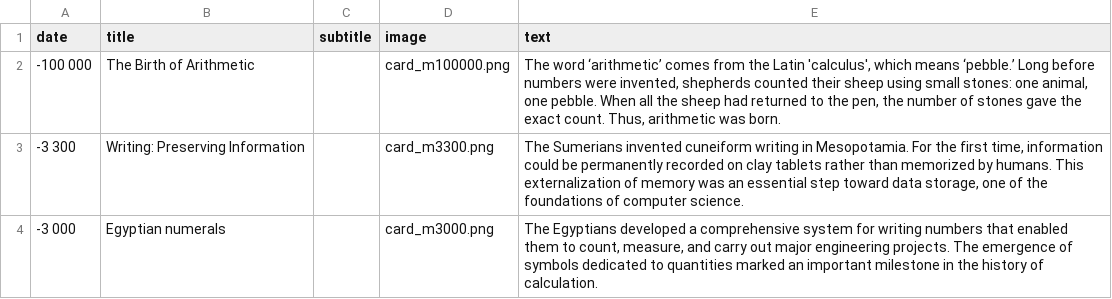
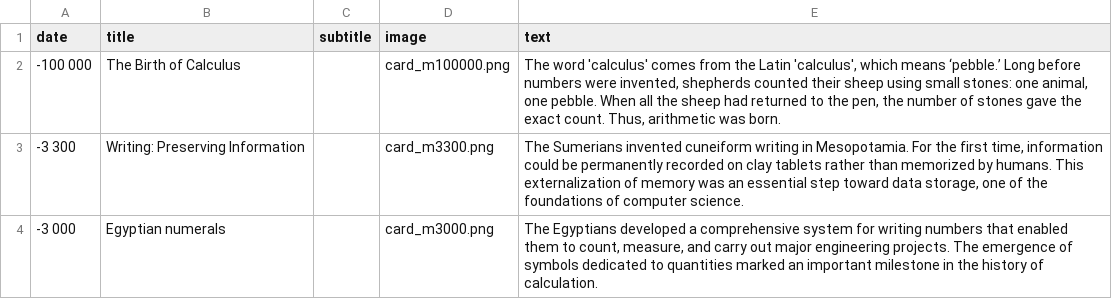
Before and after one commit to ddavid42/cs-timeline, a CSV file: text_card_en.csv, drawn as a sheet; only a part is shown.

Commit message:
Update English card data

```diff
--- a/text_card_en.csv
+++ b/text_card_en.csv
@@ -1,3 +1,3 @@
 date,title,subtitle,image,text
--100 000,The Birth of Arithmetic,,card_m100000.png,"The word ‘arithmetic’ comes from the Latin 'calculus', which means ‘pebble.’ Long before numbers were invented, shepherds counted their sheep using small stones: one animal, one pebble. When all the sheep had returned to the pen, the number of stones gave the exact count. Thus, arithmetic was born."
+-100 000,The Birth of Calculus,,card_m100000.png,"The word 'calculus' comes from the Latin 'calculus', which means ‘pebble.’ Long before numbers were invented, shepherds counted their sheep using small stones: one animal, one pebble. When all the sheep had returned to the pen, the number of stones gave the exact count. Thus, arithmetic was born."
 -3 300,Writing: Preserving Information,,card_m3300.png,"The Sumerians invented cuneiform writing in Mesopotamia. For the first time, information could be permanently recorded on clay tablets rather than memorized by humans. This externalization of memory was an essential step toward data storage, one of the foundations of computer science."
```
